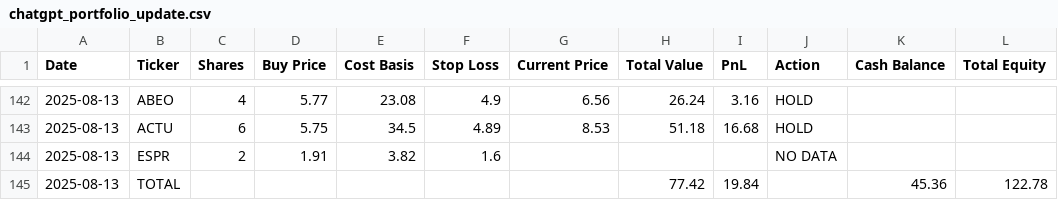
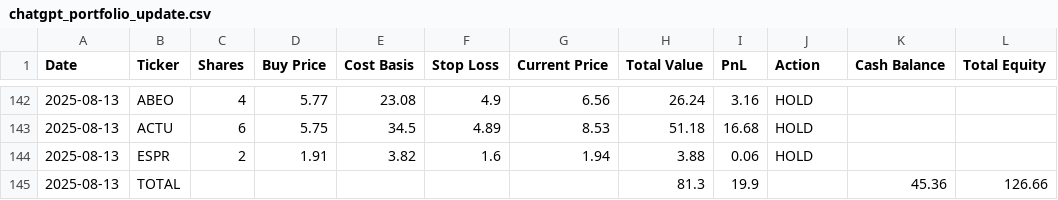
Before and after one commit to CreamyG31337/LLM-Micro-Cap-trading-bot, a CSV file: Scripts and CSV Files/chatgpt_portfolio_update.csv, drawn as a sheet; only a part is shown, gaps mark what is left out.

```diff
--- a/Scripts and CSV Files/chatgpt_portfolio_update.csv
+++ b/Scripts and CSV Files/chatgpt_portfolio_update.csv
@@ -143,3 +143,3 @@ Date,Ticker,Shares,Buy Price,Cost Basis,Stop Loss,Current Price,Total Value,PnL,
 2025-08-13,ACTU,6,5.75,34.5,4.89,8.53,51.18,16.68,HOLD,,
-2025-08-13,ESPR,2,1.91,3.82,1.6,,,,NO DATA,,
-2025-08-13,TOTAL,,,,,,77.42,19.84,,45.36,122.78
+2025-08-13,ESPR,2,1.91,3.82,1.6,1.94,3.88,0.06,HOLD,,
+2025-08-13,TOTAL,,,,,,81.3,19.9,,45.36,126.66
```
Also changed, not shown: 1 other file.
